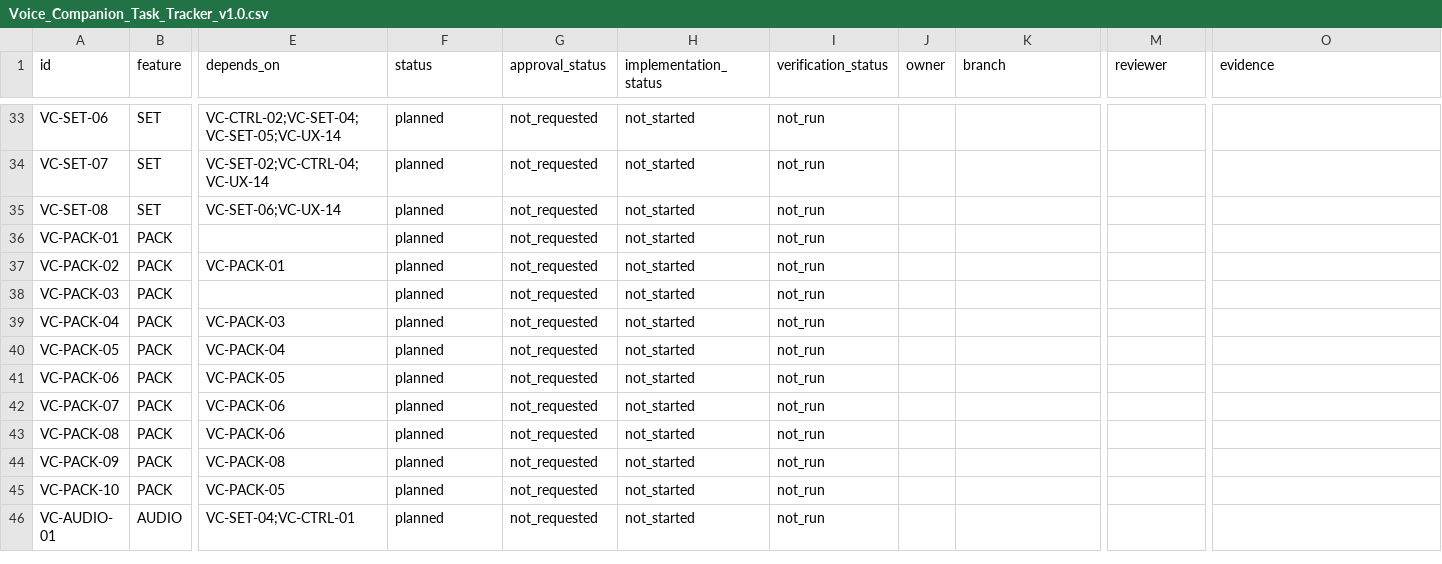
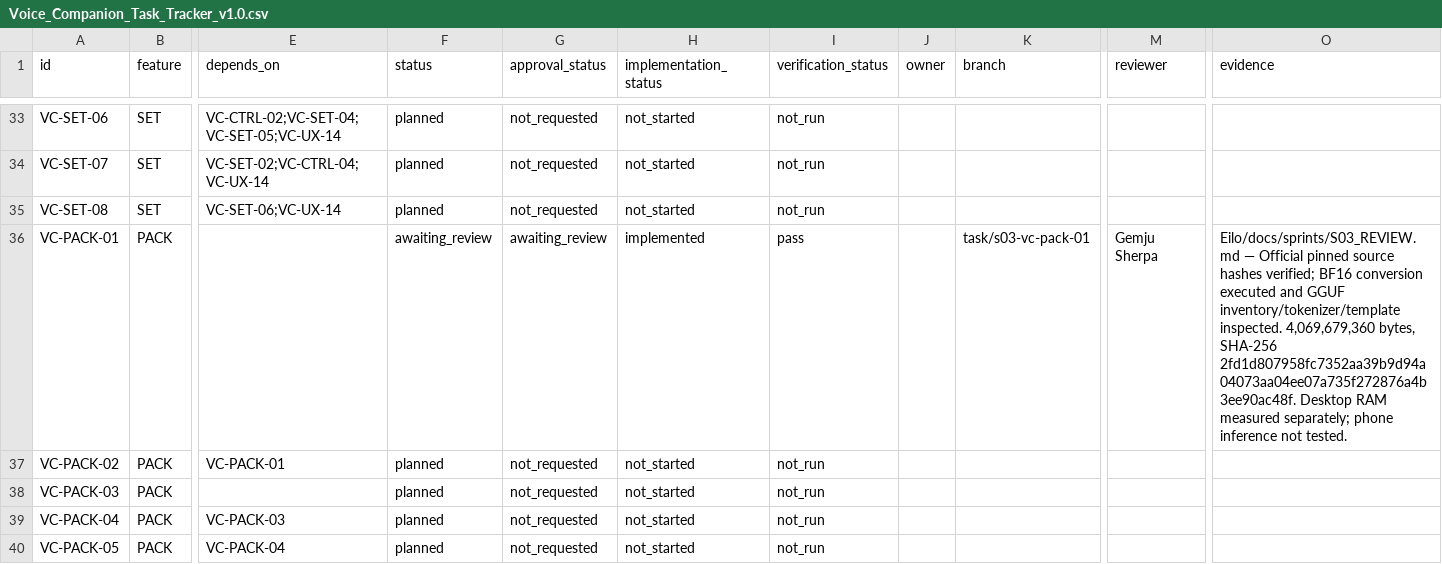
Before and after one commit to GemjuSherpa/Eilo, a CSV file: Eilo_Codex_Knowledge_Transfer/Voice_Companion_Task_Tracker_v1.0.csv, drawn as a sheet; only a part is shown, gaps mark what is left out; the shorter side is filled out with more unchanged rows; the diff names each change by its address in the sheet, - before the commit and + after, or states it on an @@ line.

Commit message:
S03 VC-PACK-01 record verified BF16 conversion and provenance

```diff
--- a/Eilo_Codex_Knowledge_Transfer/Voice_Companion_Task_Tracker_v1.0.csv
+++ b/Eilo_Codex_Knowledge_Transfer/Voice_Companion_Task_Tracker_v1.0.csv
-F36 (status): planned
+F36 (status): awaiting_review
-G36 (approval_status): not_requested
+G36 (approval_status): awaiting_review
-H36 (implementation_status): not_started
+H36 (implementation_status): implemented
-I36 (verification_status): not_run
+I36 (verification_status): pass
-K36 (branch): (empty)
+K36 (branch): task/s03-vc-pack-01
-M36 (reviewer): (empty)
+M36 (reviewer): Gemju Sherpa
-O36 (evidence): (empty)
+O36 (evidence): Eilo/docs/sprints/S03_REVIEW.md — Official pinned source hashes verified; BF16 conversion executed and GGUF inventory/tokenizer/template inspected. 4,069,679,360 bytes, SHA-256 2fd1d807958fc7352aa39b9d94a04073aa04ee07a735f272876a4b3ee90ac48f. Desktop RAM measured separately; phone inference not tested.
```
Also changed, not shown: 9 other files.
